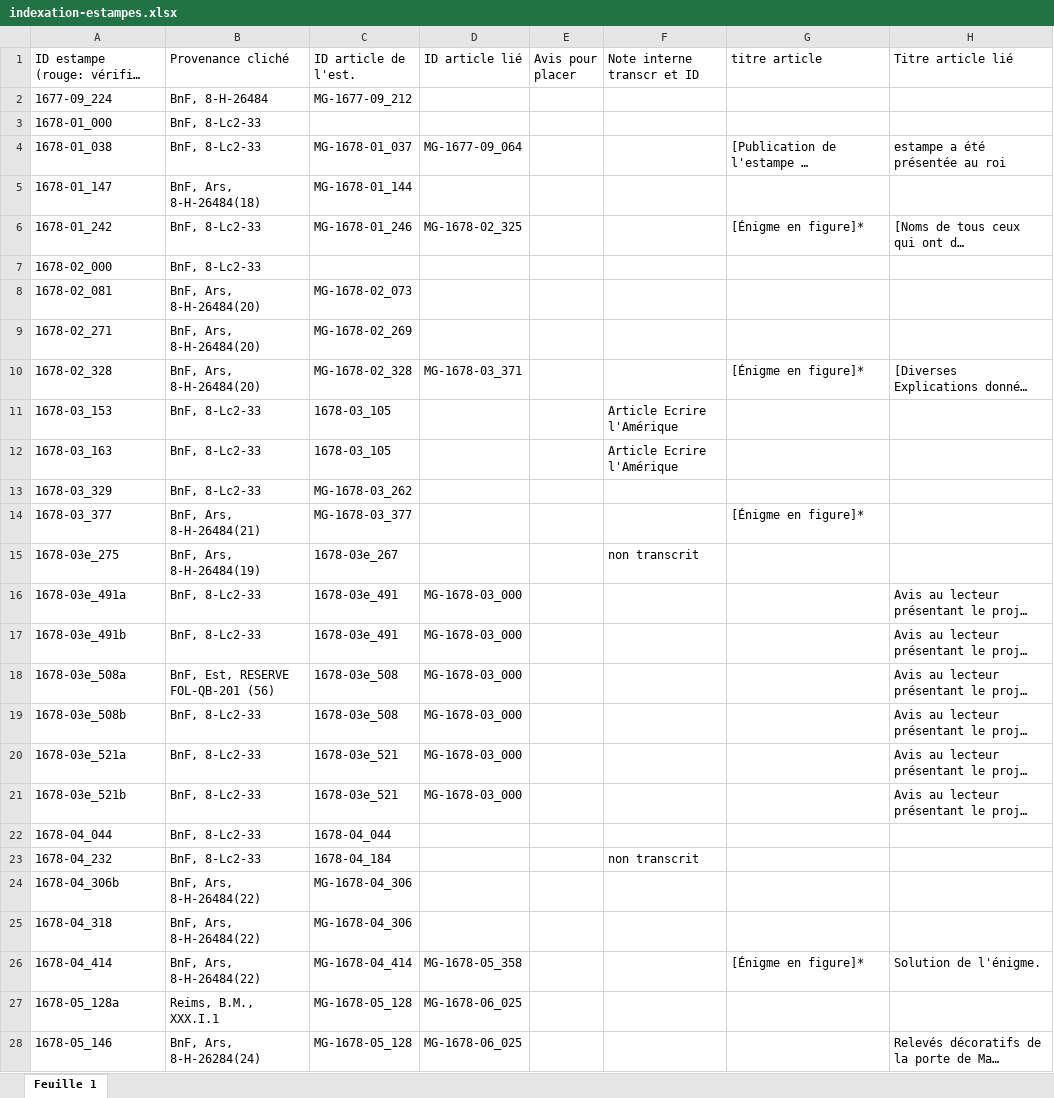
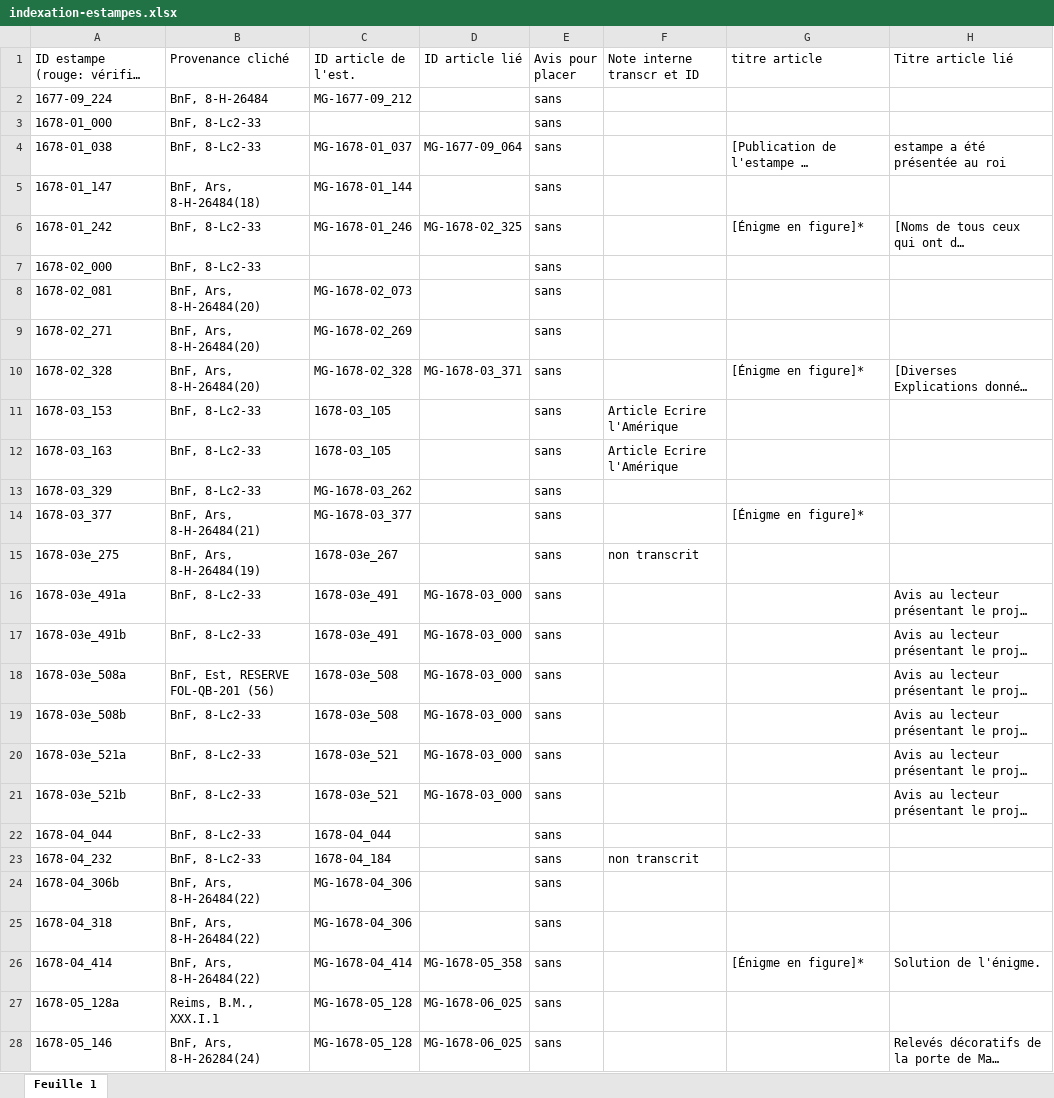
Before and after one commit to sherlock-iremus/mercure-galant-sources, an Excel workbook: indexation-estampes.xlsx, sheet Feuille 1, drawn as a sheet; only a part is shown; long unchanged cells end in …; values as stored, in another font and other column widths than the file's, no cell formats; the diff covers the shown part only; the diff names each change by its address in the sheet, - before the commit and + after, or states it on an @@ line.

Commit message:
Update indexation-estampes.xlsx
avis pour placer, à continuer

```diff
--- a/indexation-estampes.xlsx (sheet Feuille 1)
+++ b/indexation-estampes.xlsx (sheet Feuille 1)
-E2:E28 (Avis pour placer): (empty)
+E2:E28 (Avis pour placer): sans
```
Also changed, not shown: 96 edited cells elsewhere in this sheet, cell formats.
